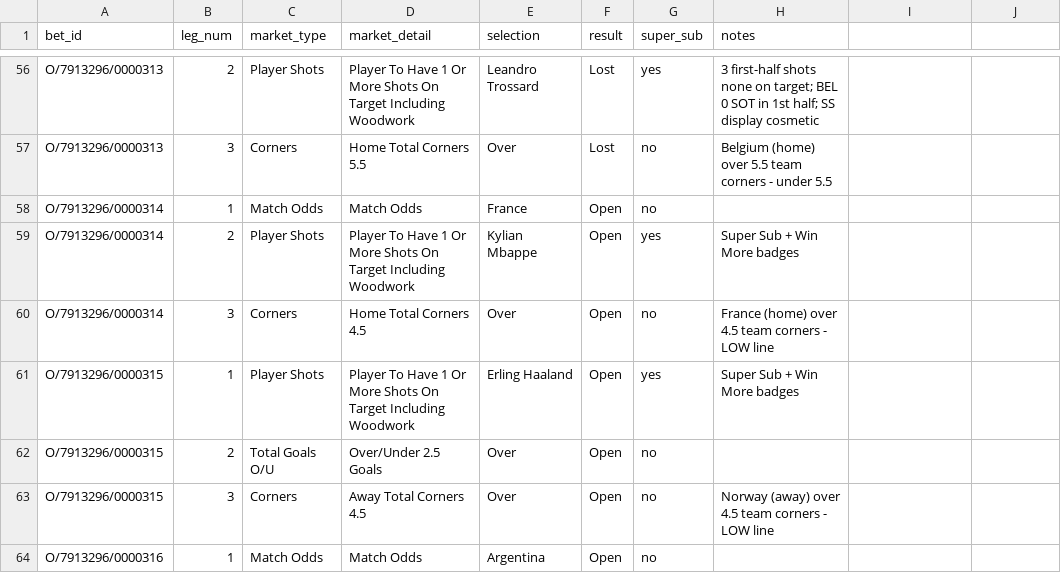
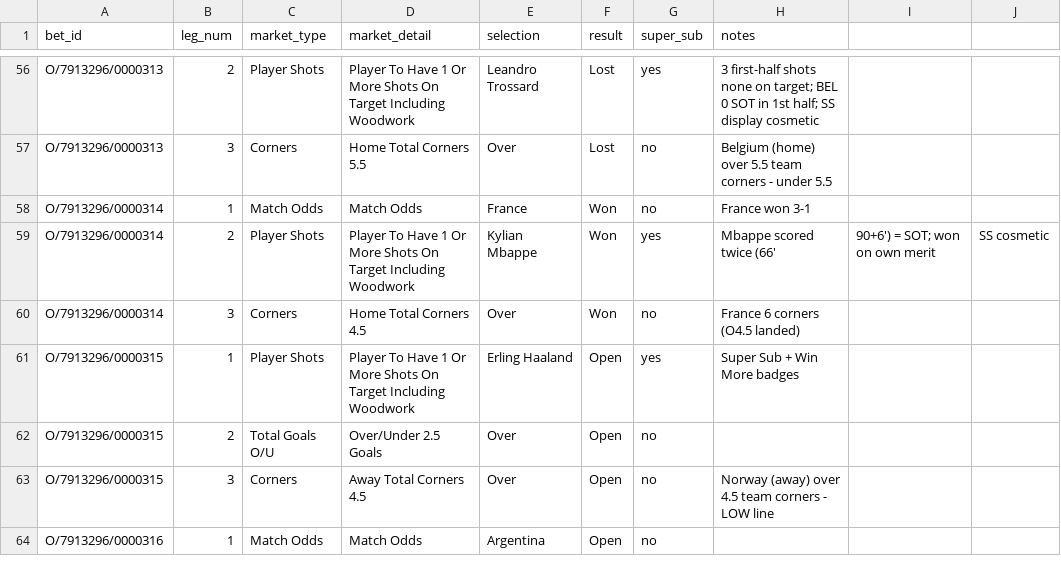
Before and after one commit to EmptyCornmeal/wc2026-bets, a CSV file: data/legs.csv, drawn as a sheet; only a part is shown, gaps mark what is left out.

```diff
--- a/data/legs.csv
+++ b/data/legs.csv
@@ -57,5 +57,5 @@ O/7913296/0000313,2,Player Shots,Player To Have 1 Or More Shots On Target Includ
 O/7913296/0000313,3,Corners,Home Total Corners 5.5,Over,Lost,no,Belgium (home) over 5.5 team corners - under 5.5
-O/7913296/0000314,1,Match Odds,Match Odds,France,Open,no,
-O/7913296/0000314,2,Player Shots,Player To Have 1 Or More Shots On Target Including Woodwork,Kylian Mbappe,Open,yes,Super Sub + Win More badges
-O/7913296/0000314,3,Corners,Home Total Corners 4.5,Over,Open,no,France (home) over 4.5 team corners - LOW line
+O/7913296/0000314,1,Match Odds,Match Odds,France,Won,no,France won 3-1
+O/7913296/0000314,2,Player Shots,Player To Have 1 Or More Shots On Target Including Woodwork,Kylian Mbappe,Won,yes,Mbappe scored twice (66', 90+6') = SOT; won on own merit, SS cosmetic
+O/7913296/0000314,3,Corners,Home Total Corners 4.5,Over,Won,no,France 6 corners (O4.5 landed)
 O/7913296/0000315,1,Player Shots,Player To Have 1 Or More Shots On Target Including Woodwork,Erling Haaland,Open,yes,Super Sub + Win More badges
```
Also changed, not shown: data/bets.csv, data/ghost_bets.csv, 3 other files.
